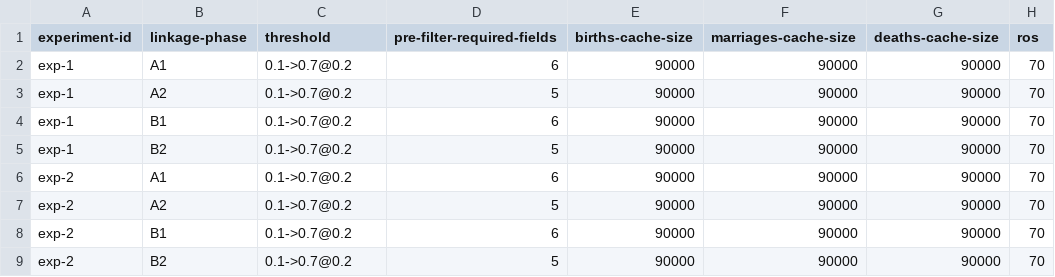
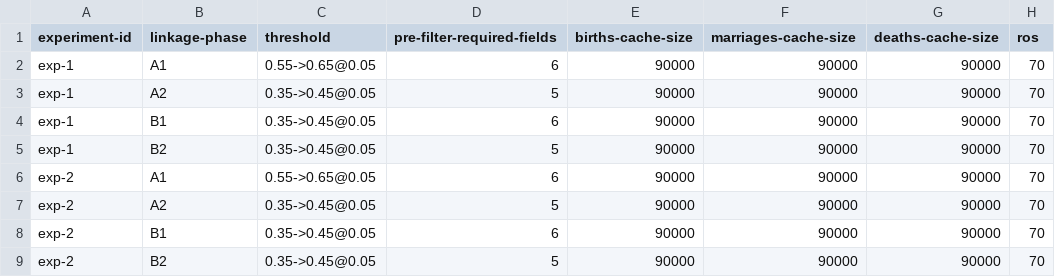
Before and after one commit to stacs-srg/population-linkage, a CSV file: cluster-runs/jobQ/job-q.csv, drawn as a sheet; only a part is shown; the diff names each change by its address in the sheet, - before the commit and + after, or states it on an @@ line.

```diff
--- a/cluster-runs/jobQ/job-q.csv
+++ b/cluster-runs/jobQ/job-q.csv
-C2 (threshold): 0.1->0.7@0.2
+C2 (threshold): 0.55->0.65@0.05
-C3:C5 (threshold): 0.1->0.7@0.2
+C3:C5 (threshold): 0.35->0.45@0.05
-C6 (threshold): 0.1->0.7@0.2
+C6 (threshold): 0.55->0.65@0.05
-C7:C9 (threshold): 0.1->0.7@0.2
+C7:C9 (threshold): 0.35->0.45@0.05
```
Also changed, not shown: 22 other files.
